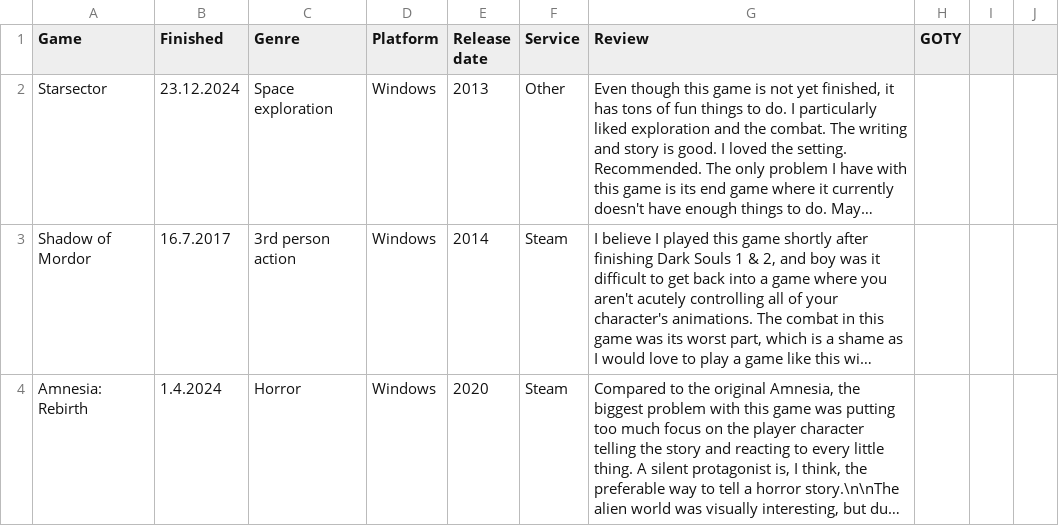
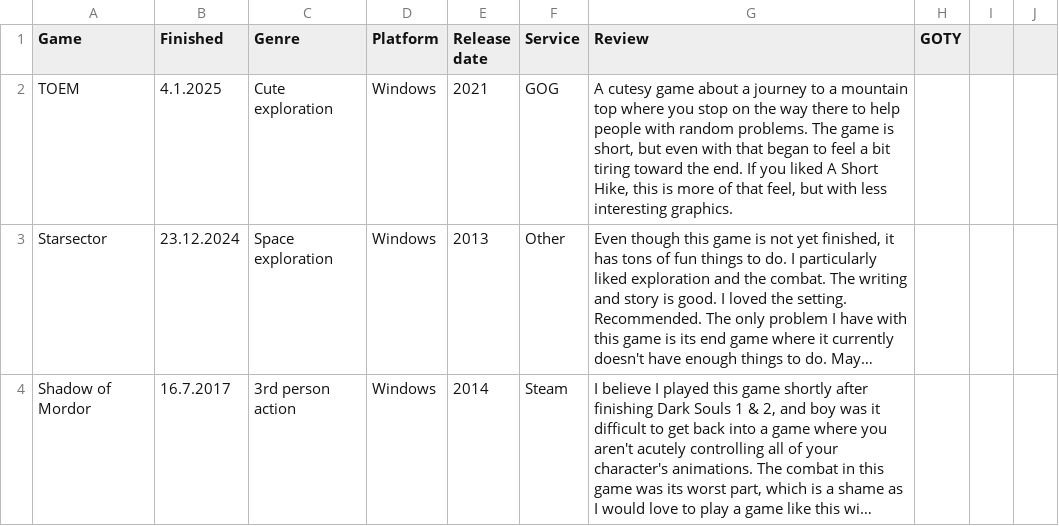
Before and after one commit to SirDifferential/games-played, a CSV file: games-played.csv, drawn as a sheet; only a part is shown; the shorter side is filled out with more unchanged rows; long unchanged cells end in …; the diff names each change by its address in the sheet, - before the commit and + after, or states it on an @@ line.

Commit message:
add TOEM

```diff
--- a/games-played.csv
+++ b/games-played.csv
+row 2: TOEM | 4.1.2025 | Cute exploration | Windows | 2021 | GOG | A cutesy game about a journey to a mountain top where you stop on the way there to help people with random problems. The game is short, but even with that began to feel a bit tiring toward the end. If you liked A Short Hike, this is more of that feel, but with less interesting graphics.
```
